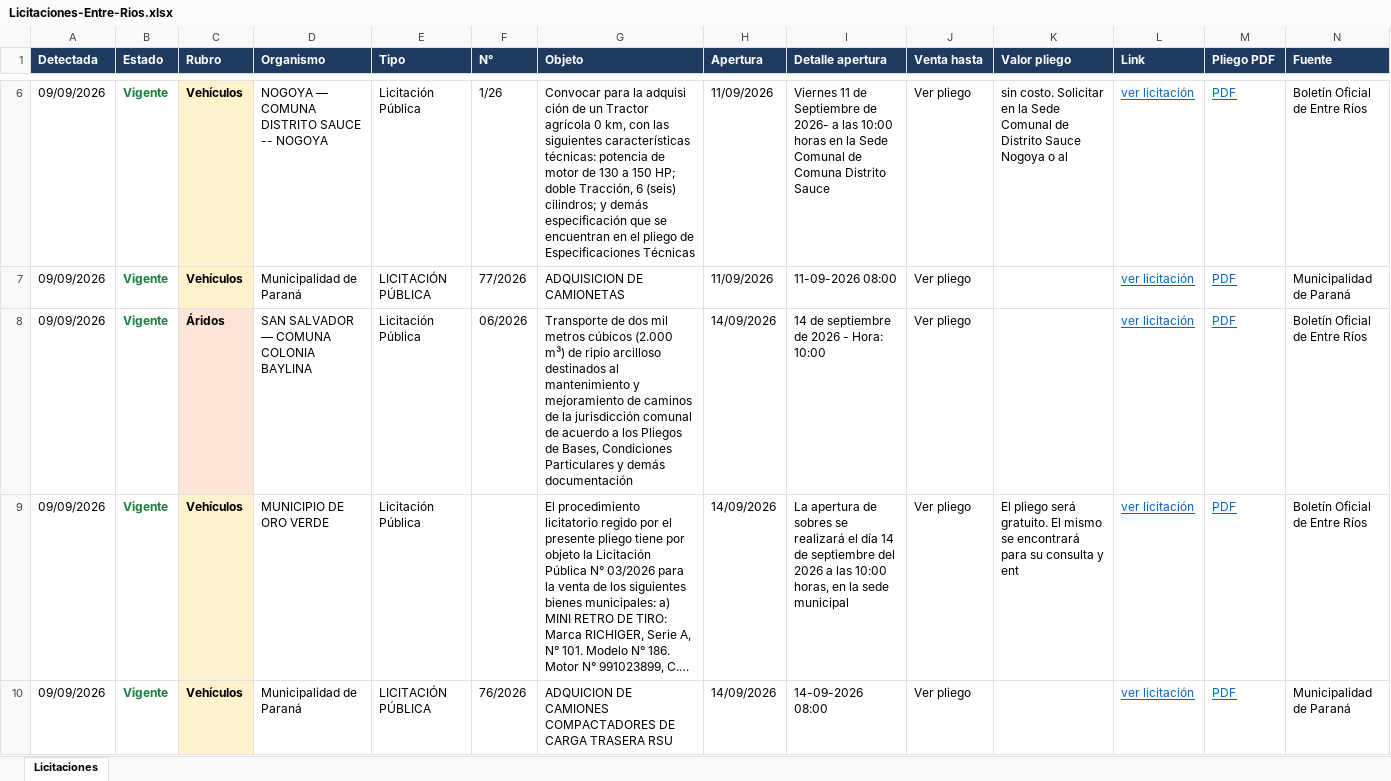
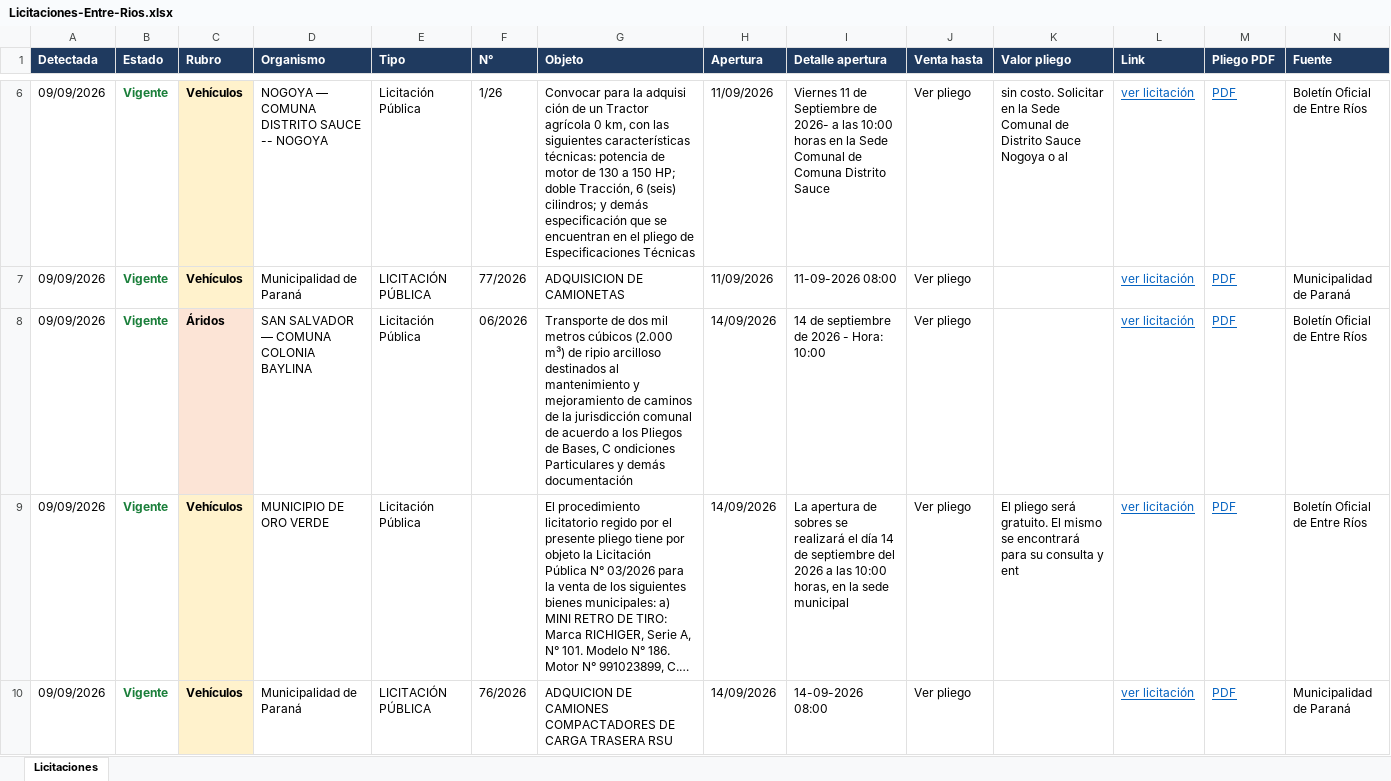
Before and after one commit to delfivit/lic-ER, an Excel workbook: Licitaciones-Entre-Rios.xlsx, sheet Licitaciones, drawn as a sheet; only a part is shown, gaps mark what is left out; long unchanged cells end in …; values as stored, in another font and other column widths than the file's, no borders; the diff covers the shown part only; the diff names each change by its address in the sheet, - before the commit and + after, or states it on an @@ line.

```diff
--- a/Licitaciones-Entre-Rios.xlsx (sheet Licitaciones)
+++ b/Licitaciones-Entre-Rios.xlsx (sheet Licitaciones)
-G8 (Objeto): …de Bases, Condiciones Particulares y…
+G8 (Objeto): …de Bases, C ondiciones Particulares y…
```
Also changed, not shown: 4 added rows and 4 edited cells elsewhere in this sheet, hidden cells, 6 other files.
